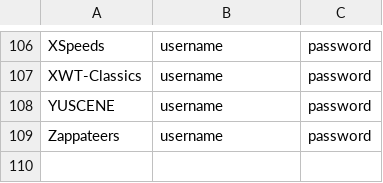
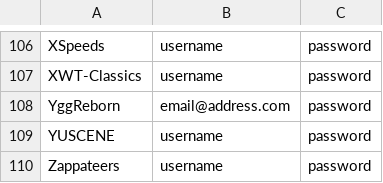
Before and after one commit to zodac-personal/tracker-profiles, a CSV file: docker/trackers_example.csv, drawn as a sheet; only a part is shown, gaps mark what is left out; the shorter side is filled out with more unchanged rows.

Commit message:
[YggReborn] Implemented tracker

```diff
--- a/docker/trackers_example.csv
+++ b/docker/trackers_example.csv
@@ -107,2 +107,3 @@ XSpeeds,username,password
 XWT-Classics,username,password
+YggReborn,email@address.com,password
 YUSCENE,username,password
```
Also changed, not shown: 2 other files.
